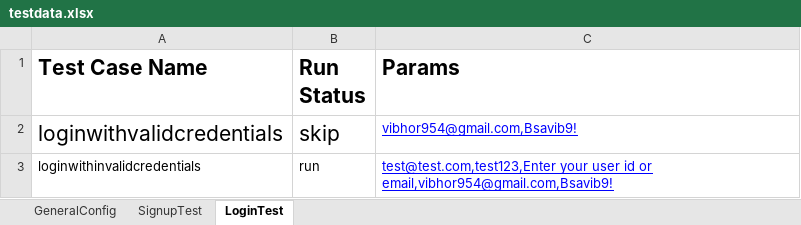
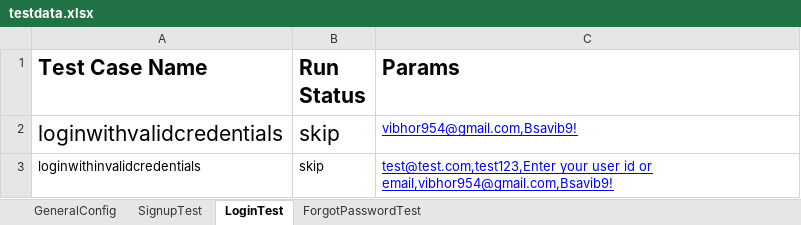
Before and after one commit to vibhor954/carepro, an Excel workbook: src/main/resources/testdata.xlsx, sheet LoginTest, drawn as a sheet; values as stored, in another font and other column widths than the file's, no borders; the diff names each change by its address in the sheet, - before the commit and + after, or states it on an @@ line.

Commit message:
Automated Forgot Password Test Case

```diff
--- a/src/main/resources/testdata.xlsx (sheet LoginTest)
+++ b/src/main/resources/testdata.xlsx (sheet LoginTest)
+sheet tab: ForgotPasswordTest
-B3 (Run Status): run
+B3 (Run Status): skip
```
Also changed, not shown: 4 other files.
